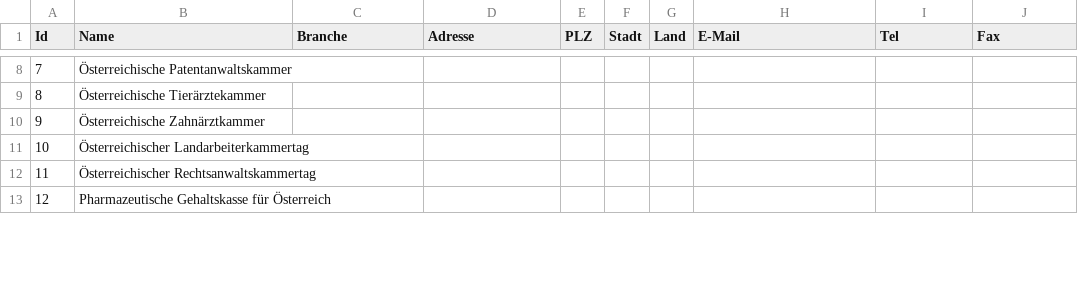
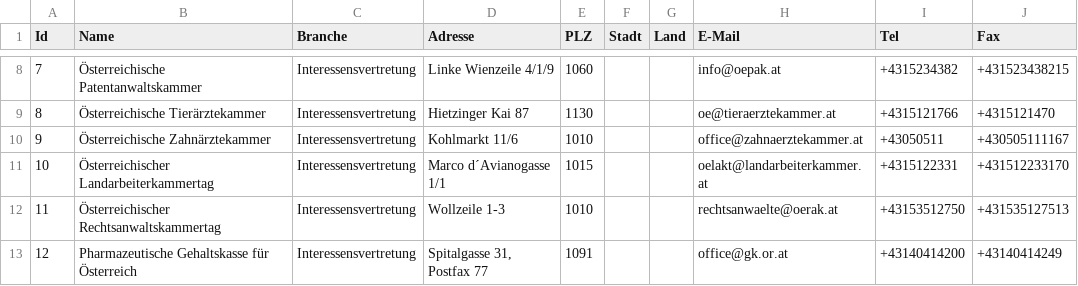
Before and after one commit to cyber-perikarp/auskunftsbegehren_at_adressen, a CSV file: bund/kammern.csv, drawn as a sheet; only a part is shown, gaps mark what is left out; the diff covers the shown part only.

```diff
--- a/bund/kammern.csv
+++ b/bund/kammern.csv
@@ -8,6 +8,6 @@
-7,"Österreichische Patentanwaltskammer",,,,,,,,
-8,"Österreichische Tierärztekammer",,,,,,,,
-9,"Österreichische Zahnärztkammer",,,,,,,,
-10,"Österreichischer Landarbeiterkammertag",,,,,,,,
-11,"Österreichischer Rechtsanwaltskammertag",,,,,,,,
-12,"Pharmazeutische Gehaltskasse für Österreich",,,,,,,,
+7,"Österreichische Patentanwaltskammer","Interessensvertretung","Linke Wienzeile 4/1/9",1060,,,"info@oepak.at","+4315234382","+431523438215"
+8,"Österreichische Tierärztekammer","Interessensvertretung","Hietzinger Kai 87",1130,,,"oe@tieraerztekammer.at","+4315121766","+4315121470"
+9,"Österreichische Zahnärztekammer","Interessensvertretung","Kohlmarkt 11/6",1010,,,"office@zahnaerztekammer.at","+43050511","+430505111167"
+10,"Österreichischer Landarbeiterkammertag","Interessensvertretung","Marco d´Avianogasse 1/1",1015,,,"oelakt@landarbeiterkammer.at","+4315122331","+431512233170"
+11,"Österreichischer Rechtsanwaltskammertag","Interessensvertretung","Wollzeile 1-3",1010,,,"rechtsanwaelte@oerak.at","+43153512750","+431535127513"
+12,"Pharmazeutische Gehaltskasse für Österreich","Interessensvertretung","Spitalgasse 31, Postfax 77",1091,,,"office@gk.or.at","+43140414200","+43140414249"
```
Also changed, not shown: 2 removed rows and 43 edited cells elsewhere in this file.
